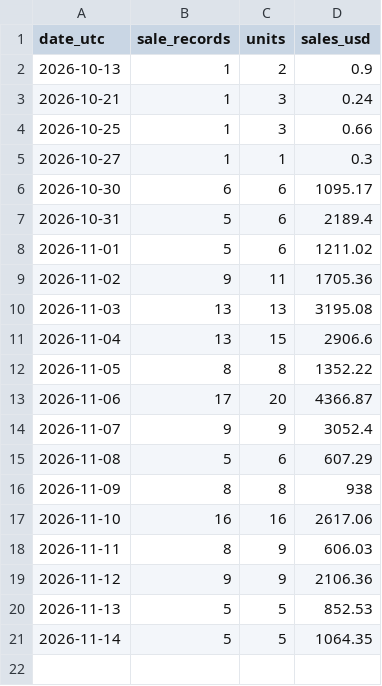
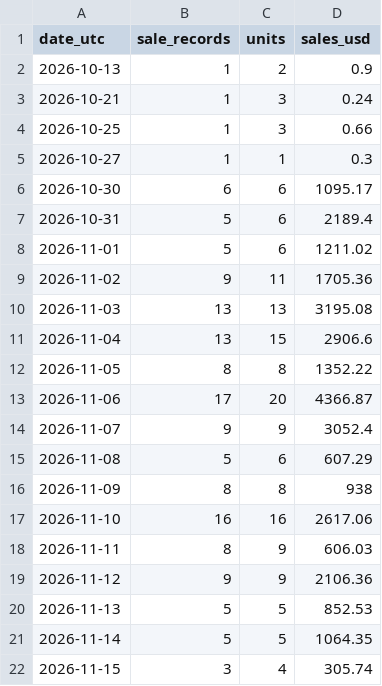
Before and after one commit to hanshanley/pokemon-tcg, a CSV file: reports/individual-sales/daily-sales.csv, drawn as a sheet; the diff names each change by its address in the sheet, - before the commit and + after, or states it on an @@ line.

```diff
--- a/reports/individual-sales/daily-sales.csv
+++ b/reports/individual-sales/daily-sales.csv
+row 22: 2026-11-15 | 3 | 4 | 305.74
```
Also changed, not shown: reports/individual-sales/pokemon-daily.csv, reports/individual-sales/transactions.csv, 1 other file.
